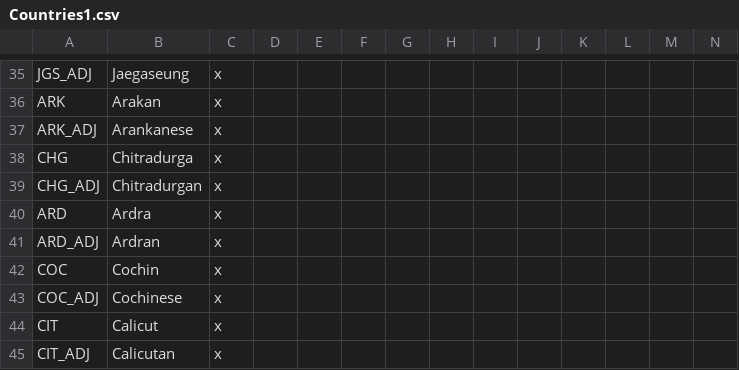
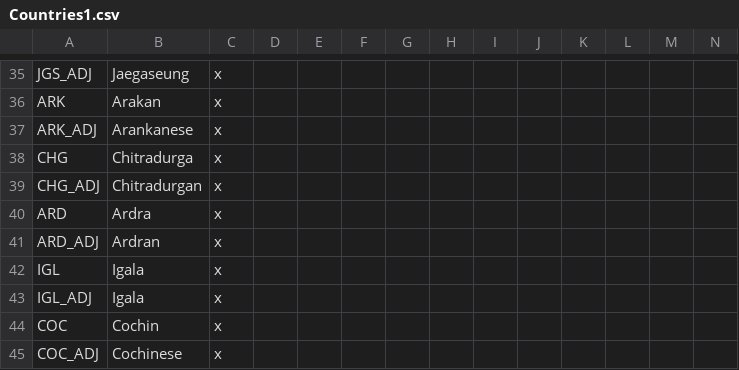
Before and after one commit to AoE-guys/AoE-SP-VERSION-DISCONTINUED-, a CSV file: AOE/localisation/Countries1.csv, drawn as a sheet; only a part is shown, gaps mark what is left out; the shorter side is filled out with more unchanged rows; rows hold the shown columns only; the diff names each change by its address in the sheet, - before the commit and + after, or states it on an @@ line.

Commit message:
Igala

```diff
--- a/AOE/localisation/Countries1.csv
+++ b/AOE/localisation/Countries1.csv
+row 42: IGL | Igala | x
+row 43: IGL_ADJ | Igala | x
```
Also changed, not shown: 11 other files.
